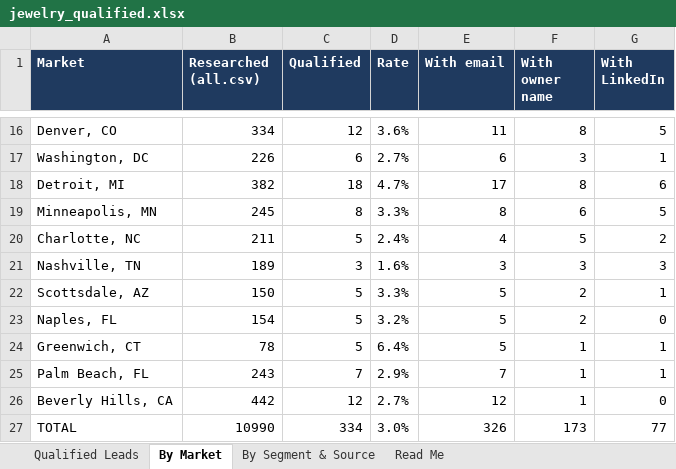
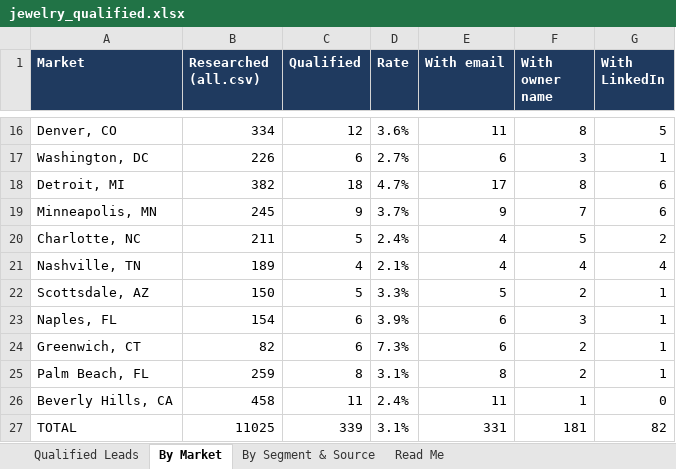
Before and after one commit to riyaansheth/claude-cloud, an Excel workbook: leadrun_jewelry/jewelry_qualified.xlsx, sheet By Market, drawn as a sheet; only a part is shown, gaps mark what is left out; values as stored, in another font and other column widths than the file's, no borders; the diff covers the shown part only; the diff names each change by its address in the sheet, - before the commit and + after, or states it on an @@ line.

```diff
--- a/leadrun_jewelry/jewelry_qualified.xlsx (sheet By Market)
+++ b/leadrun_jewelry/jewelry_qualified.xlsx (sheet By Market)
-C19 (Qualified): 8
+C19 (Qualified): 9
-D19 (Rate): 3.3%
+D19 (Rate): 3.7%
-E19 (With email): 8
+E19 (With email): 9
-F19 (With owner name): 6
+F19 (With owner name): 7
-G19 (With LinkedIn): 5
+G19 (With LinkedIn): 6
-C21 (Qualified): 3
+C21 (Qualified): 4
-D21 (Rate): 1.6%
+D21 (Rate): 2.1%
-E21 (With email): 3
+E21 (With email): 4
-F21 (With owner name): 3
+F21 (With owner name): 4
-G21 (With LinkedIn): 3
+G21 (With LinkedIn): 4
-C23:C24 (Qualified): 5
+C23:C24 (Qualified): 6
-D23 (Rate): 3.2%
+D23 (Rate): 3.9%
-E23:E24 (With email): 5
+E23:E24 (With email): 6
-F23 (With owner name): 2
+F23 (With owner name): 3
-G23 (With LinkedIn): 0
+G23 (With LinkedIn): 1
-B24 (Researched (all.csv)): 78
+B24 (Researched (all.csv)): 82
-D24 (Rate): 6.4%
+D24 (Rate): 7.3%
-F24:F25 (With owner name): 1
+F24:F25 (With owner name): 2
-B25 (Researched (all.csv)): 243
+B25 (Researched (all.csv)): 259
-C25 (Qualified): 7
+C25 (Qualified): 8
-D25 (Rate): 2.9%
+D25 (Rate): 3.1%
-E25 (With email): 7
+E25 (With email): 8
-B26 (Researched (all.csv)): 442
+B26 (Researched (all.csv)): 458
-C26 (Qualified): 12
+C26 (Qualified): 11
-D26 (Rate): 2.7%
+D26 (Rate): 2.4%
-E26 (With email): 12
+E26 (With email): 11
-B27 (Researched (all.csv)): 10990
+B27 (Researched (all.csv)): 11025
-C27 (Qualified): 334
+C27 (Qualified): 339
-D27 (Rate): 3.0%
+D27 (Rate): 3.1%
-E27 (With email): 326
+E27 (With email): 331
-F27 (With owner name): 173
+F27 (With owner name): 181
-G27 (With LinkedIn): 77
+G27 (With LinkedIn): 82
```
Also changed, not shown: 15 edited cells elsewhere in this sheet, sheet Qualified Leads, sheet By Segment & Source, sheet Read Me, 3 other files.
